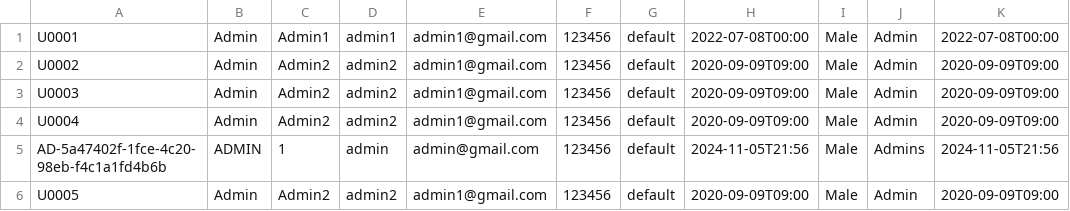
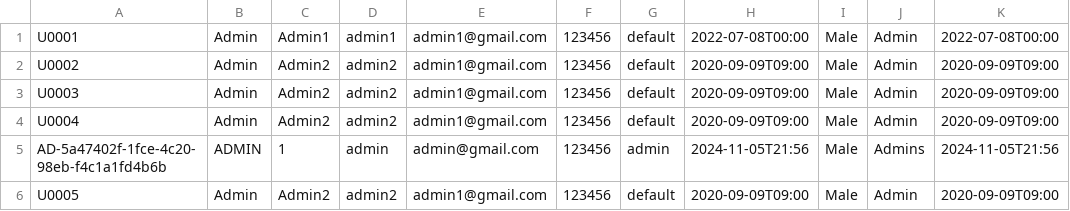
Before and after one commit to KCCHONG1997/HMSApp, a CSV file: src/repository/data/admins.csv, drawn as a sheet.

```diff
--- a/src/repository/data/admins.csv
+++ b/src/repository/data/admins.csv
@@ -4,3 +4,3 @@ U0003,Admin,Admin2,admin2,admin1@gmail.com,123456,default,2020-09-09T09:00,Male,
 U0004,Admin,Admin2,admin2,admin1@gmail.com,123456,default,2020-09-09T09:00,Male,Admin,2020-09-09T09:00
-AD-5a47402f-1fce-4c20-98eb-f4c1a1fd4b6b,ADMIN,1,admin,admin@gmail.com,123456,default,2024-11-05T21:56,Male,Admins,2024-11-05T21:56
+AD-5a47402f-1fce-4c20-98eb-f4c1a1fd4b6b,ADMIN,1,admin,admin@gmail.com,123456,admin,2024-11-05T21:56,Male,Admins,2024-11-05T21:56
 U0005,Admin,Admin2,admin2,admin1@gmail.com,123456,default,2020-09-09T09:00,Male,Admin,2020-09-09T09:00
```
Also changed, not shown: src/repository/data/doctors.csv, 2 other files.
